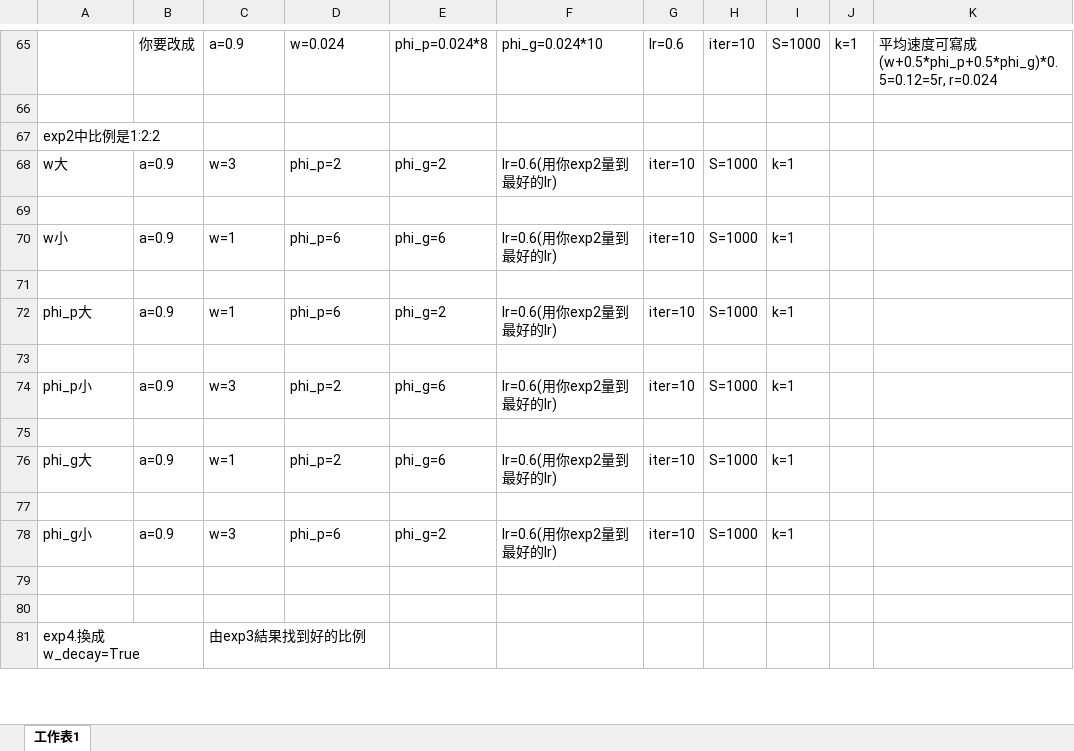
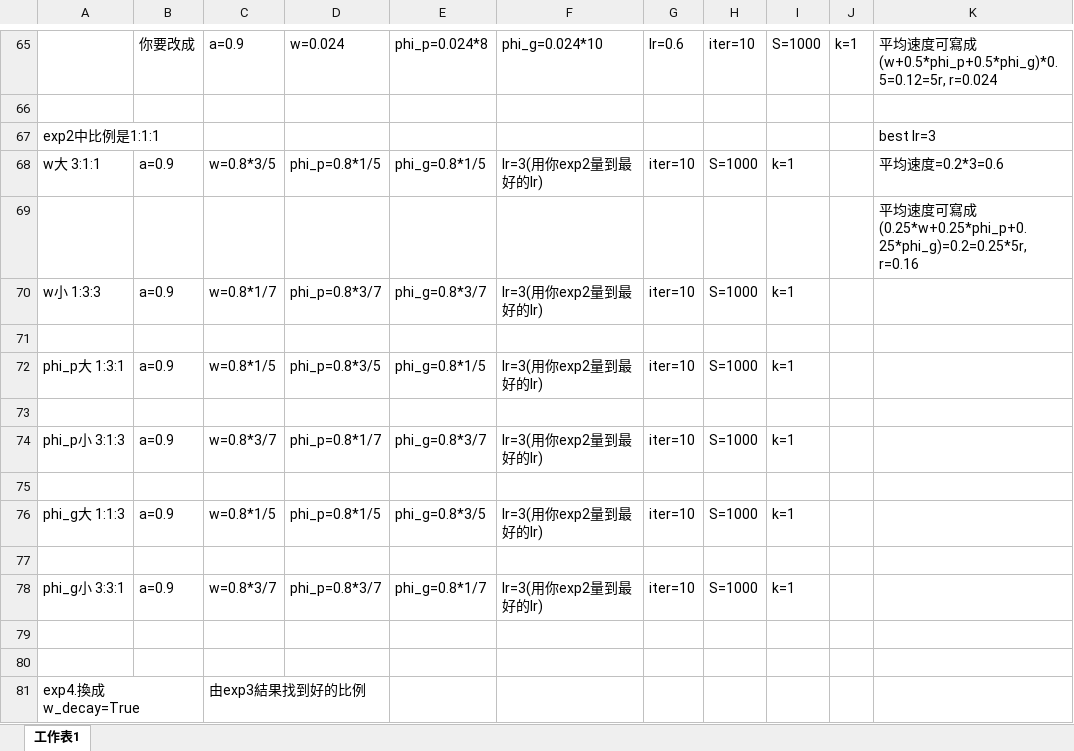
Before and after one commit to HarryLin46/Data-Science_HW3, an Excel workbook: p2_record.xlsx, sheet 工作表1, drawn as a sheet; only a part is shown, gaps mark what is left out; values as stored, in another font and other column widths than the file's, no borders; removed rows and columns are numbered as before the commit, all else as after; the diff covers the shown part only; the diff names each change by its address in the sheet, - before the commit and + after, or states it on an @@ line.

```diff
--- a/p2_record.xlsx (sheet 工作表1)
+++ b/p2_record.xlsx (sheet 工作表1)
-row 67: exp2中比例是1:2:2
+row 67: exp2中比例是1:1:1 |  |  |  |  |  |  |  |  |  | best lr=3
+row 68: w大 3:1:1 | a=0.9 | w=0.8*3/5 | phi_p=0.8*1/5 | phi_g=0.8*1/5 | lr=3(用你exp2量到最好的lr) | iter=10 | S=1000 | k=1 |  | 平均速度=0.2*3=0.6
+row 69:  |  |  |  |  |  |  |  |  |  | 平均速度可寫成(0.25*w+0.25*phi_p+0.25*phi_g)=0.2=0.25*5r, r=0.16
-A70: w大
+A70: w小 1:3:3
-C70: w=3
+C70: w=0.8*1/7
-D70: phi_p=2
+D70: phi_p=0.8*3/7
-E70: phi_g=2
+E70: phi_g=0.8*3/7
-F70: lr=0.6(用你exp2量到最好的lr)
+F70: lr=3(用你exp2量到最好的lr)
-A72: w小
+A72: phi_p大 1:3:1
-C72: w=1
+C72: w=0.8*1/5
-D72: phi_p=6
+D72: phi_p=0.8*3/5
-E72: phi_g=6
+E72: phi_g=0.8*1/5
-F72: lr=0.6(用你exp2量到最好的lr)
+F72: lr=3(用你exp2量到最好的lr)
-A74: phi_p大
+A74: phi_p小 3:1:3
-C74: w=1
+C74: w=0.8*3/7
-D74: phi_p=6
+D74: phi_p=0.8*1/7
-E74: phi_g=2
+E74: phi_g=0.8*3/7
-F74: lr=0.6(用你exp2量到最好的lr)
+F74: lr=3(用你exp2量到最好的lr)
-A76: phi_p小
+A76: phi_g大 1:1:3
-C76: w=3
+C76: w=0.8*1/5
-D76: phi_p=2
+D76: phi_p=0.8*1/5
-E76: phi_g=6
+E76: phi_g=0.8*3/5
-F76: lr=0.6(用你exp2量到最好的lr)
+F76: lr=3(用你exp2量到最好的lr)
-row 76: phi_g大 | a=0.9 | w=1 | phi_p=2 | phi_g=6 | lr=0.6(用你exp2量到最好的lr) | iter=10 | S=1000 | k=1
-row 77: (empty)
-A78: phi_g小
+A78: phi_g小 3:3:1
-C78: w=3
+C78: w=0.8*3/7
-D78: phi_p=6
+D78: phi_p=0.8*3/7
-E78: phi_g=2
+E78: phi_g=0.8*1/7
-F78: lr=0.6(用你exp2量到最好的lr)
+F78: lr=3(用你exp2量到最好的lr)
```
Also changed, not shown: 1 edited cell elsewhere in this sheet, 17 other files.
